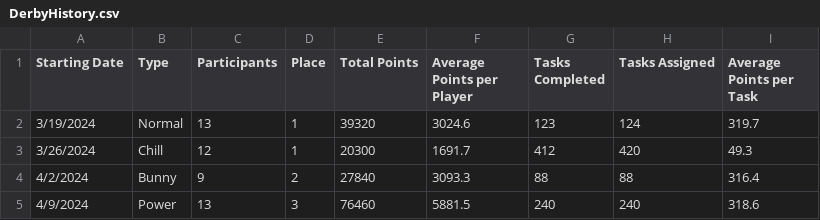
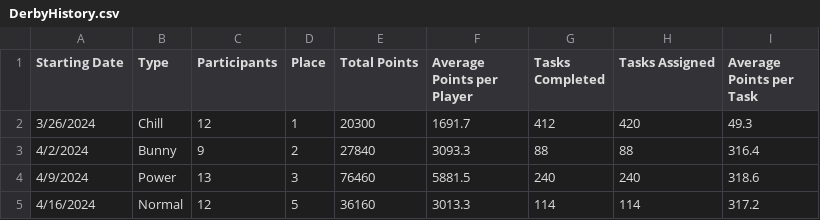
Before and after one commit to azuremeadows/azuremeadows.github.io, a CSV file: docs/_data/DerbyHistory.csv, drawn as a sheet.

```diff
--- a/docs/_data/DerbyHistory.csv
+++ b/docs/_data/DerbyHistory.csv
@@ -1,3 +1,2 @@
 "Starting Date","Type","Participants","Place","Total Points","Average Points per Player","Tasks Completed","Tasks Assigned","Average Points per Task"
-"3/19/2024","Normal","13","1","39320","3024.6","123","124","319.7"
 "3/26/2024","Chill","12","1","20300","1691.7","412","420","49.3"
@@ -5 +4,2 @@
 "4/9/2024","Power","13","3","76460","5881.5","240","240","318.6"
+"4/16/2024","Normal","12","5","36160","3013.3","114","114","317.2"
```
Also changed, not shown: docs/_data/memberStats.csv, docs/_data/neighborhoodStats.csv.
